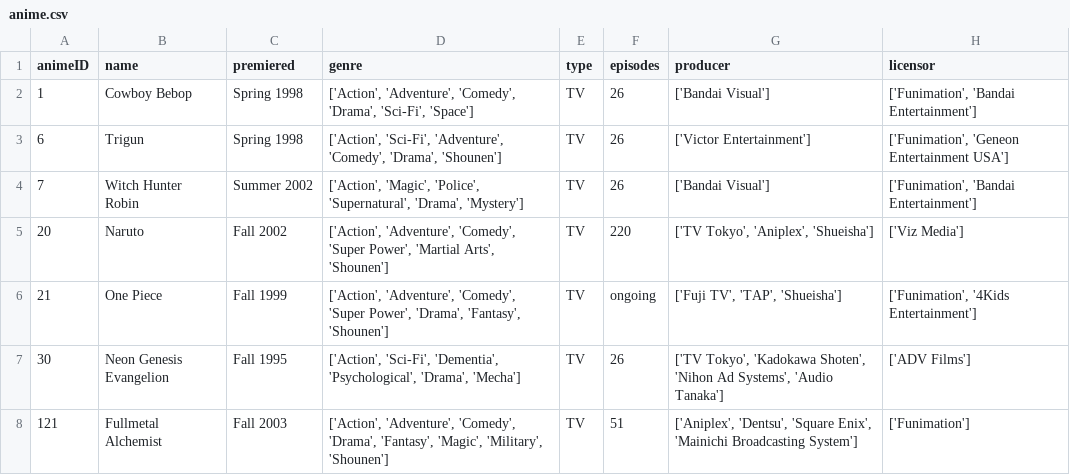
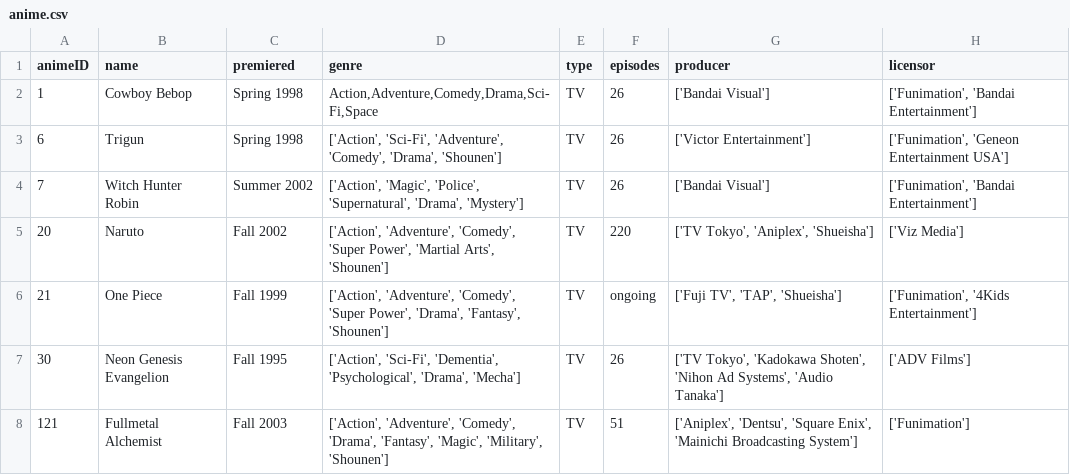
Before and after one commit to ProgramNoona/Capstone2019AnimeReview, a CSV file: DatabaseLogin/anime.csv, drawn as a sheet; only a part is shown; the diff names each change by its address in the sheet, - before the commit and + after, or states it on an @@ line.

```diff
--- a/DatabaseLogin/anime.csv
+++ b/DatabaseLogin/anime.csv
-D2 (genre): ['Action', 'Adventure', 'Comedy', 'Drama', 'Sci-Fi', 'Space']
+D2 (genre): Action,Adventure,Comedy,Drama,Sci-Fi,Space
```
Also changed, not shown: 21 other files.
